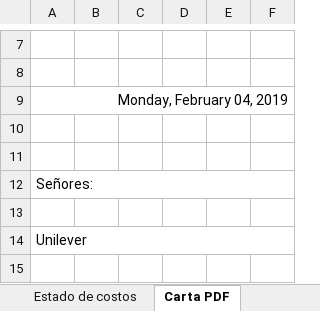
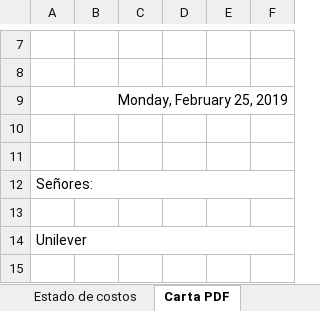
Before and after one commit to wilfredo666/grupo_regional, an Excel workbook: hojas_de_costo_excel/hoja de costos taller v. 3.xlsm, sheet Carta PDF, drawn as a sheet; only a part is shown, gaps mark what is left out; values as stored, in another font and other column widths than the file's, no borders; charts and pictures not drawn; the diff names each change by its address in the sheet, - before the commit and + after, or states it on an @@ line.

```diff
--- a/hojas_de_costo_excel/hoja de costos taller v. 3.xlsm (sheet Carta PDF)
+++ b/hojas_de_costo_excel/hoja de costos taller v. 3.xlsm (sheet Carta PDF)
-A9: Monday, February 04, 2019
+A9: Monday, February 25, 2019
```
Also changed, not shown: sheet Estado de costos, formulas that keep their value, charts or pictures, hojas_de_costo_excel/Hoja_De_Costos_Eventos_ATL_2.1_CBBA v 2.xlsm, hojas_de_costo_excel/ejemplos atl/PROYECTOS 2019/ENERO/COD 4101010290 EVENTO CHARLA MOTIVACIONAL TIGO/Formato por evento.xlsm, 7 other files.
